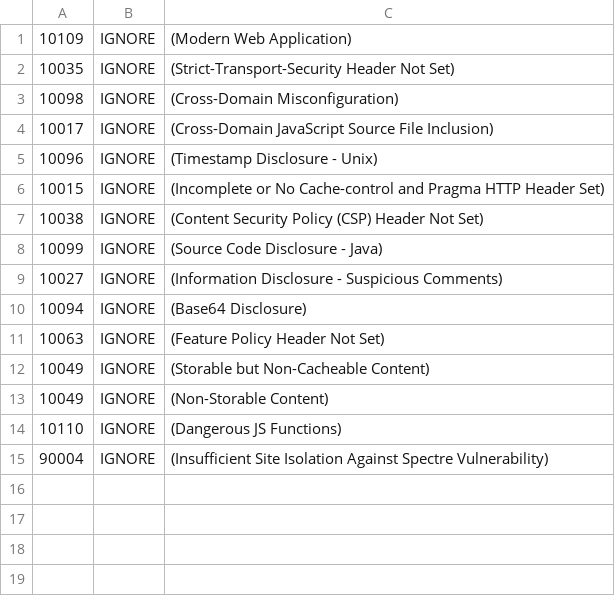
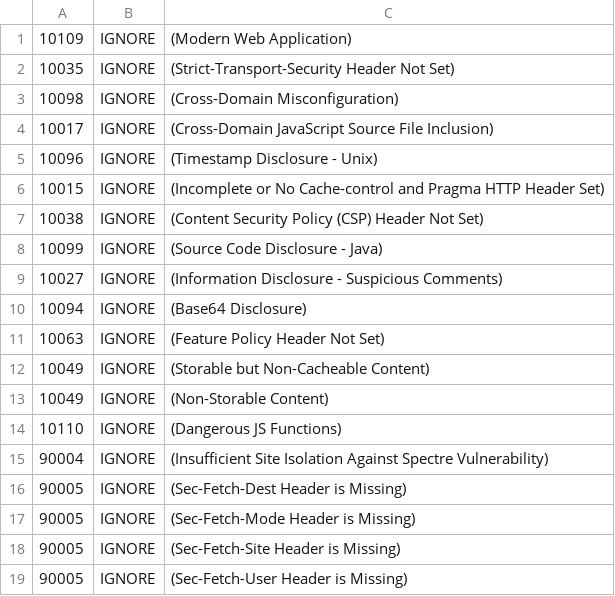
Before and after one commit to PiragashM/application.security.vulnerable.code.test, a TSV file: .zap/rules.tsv, drawn as a sheet; the diff names each change by its address in the sheet, - before the commit and + after, or states it on an @@ line.

Commit message:
Ignore all Sec-Fetch-* header warnings
(resolves #2045)

```diff
--- a/.zap/rules.tsv
+++ b/.zap/rules.tsv
+row 16: 90005 | IGNORE | (Sec-Fetch-Dest Header is Missing)
+row 17: 90005 | IGNORE | (Sec-Fetch-Mode Header is Missing)
+row 18: 90005 | IGNORE | (Sec-Fetch-Site Header is Missing)
+row 19: 90005 | IGNORE | (Sec-Fetch-User Header is Missing)
```
